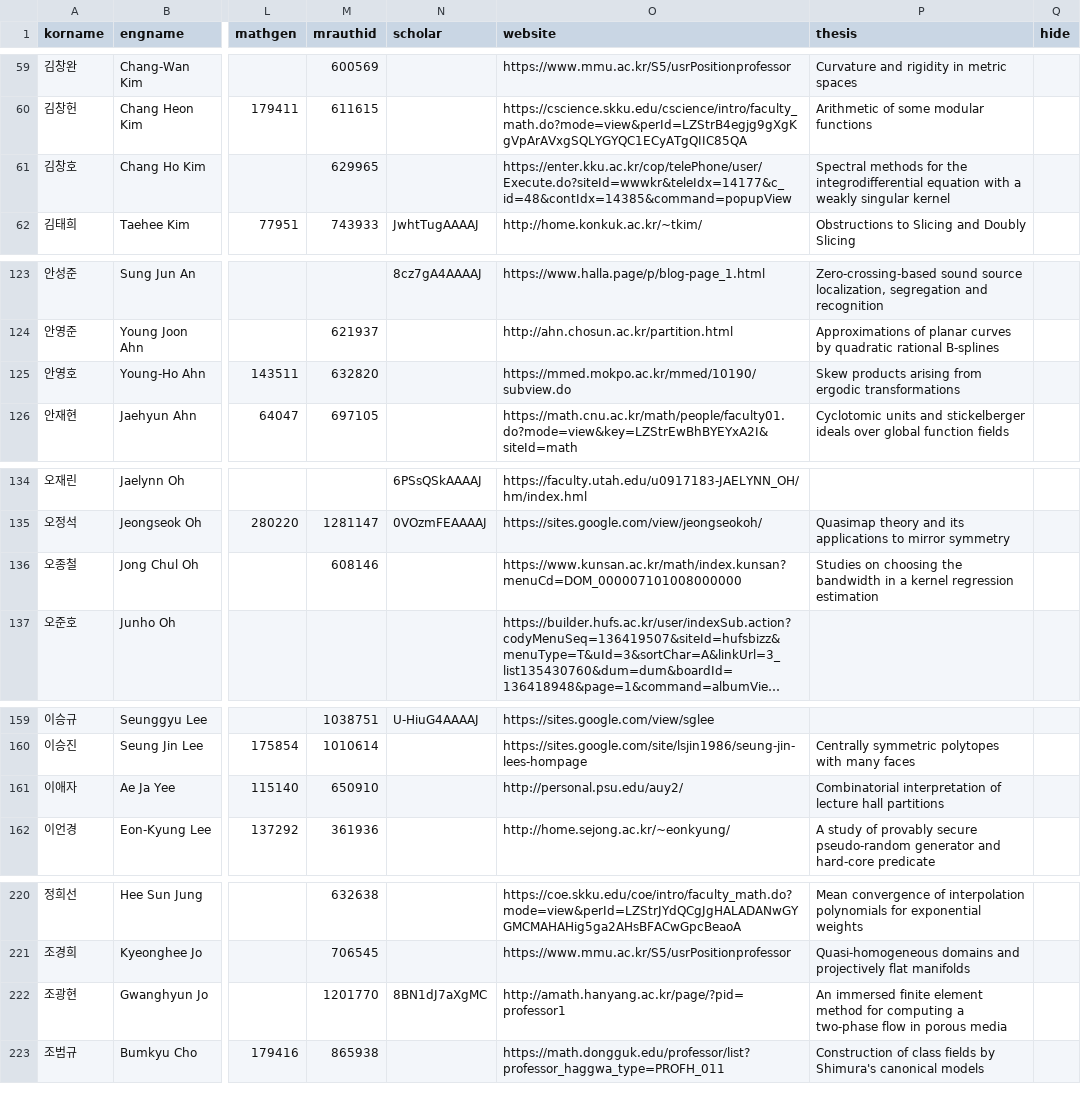
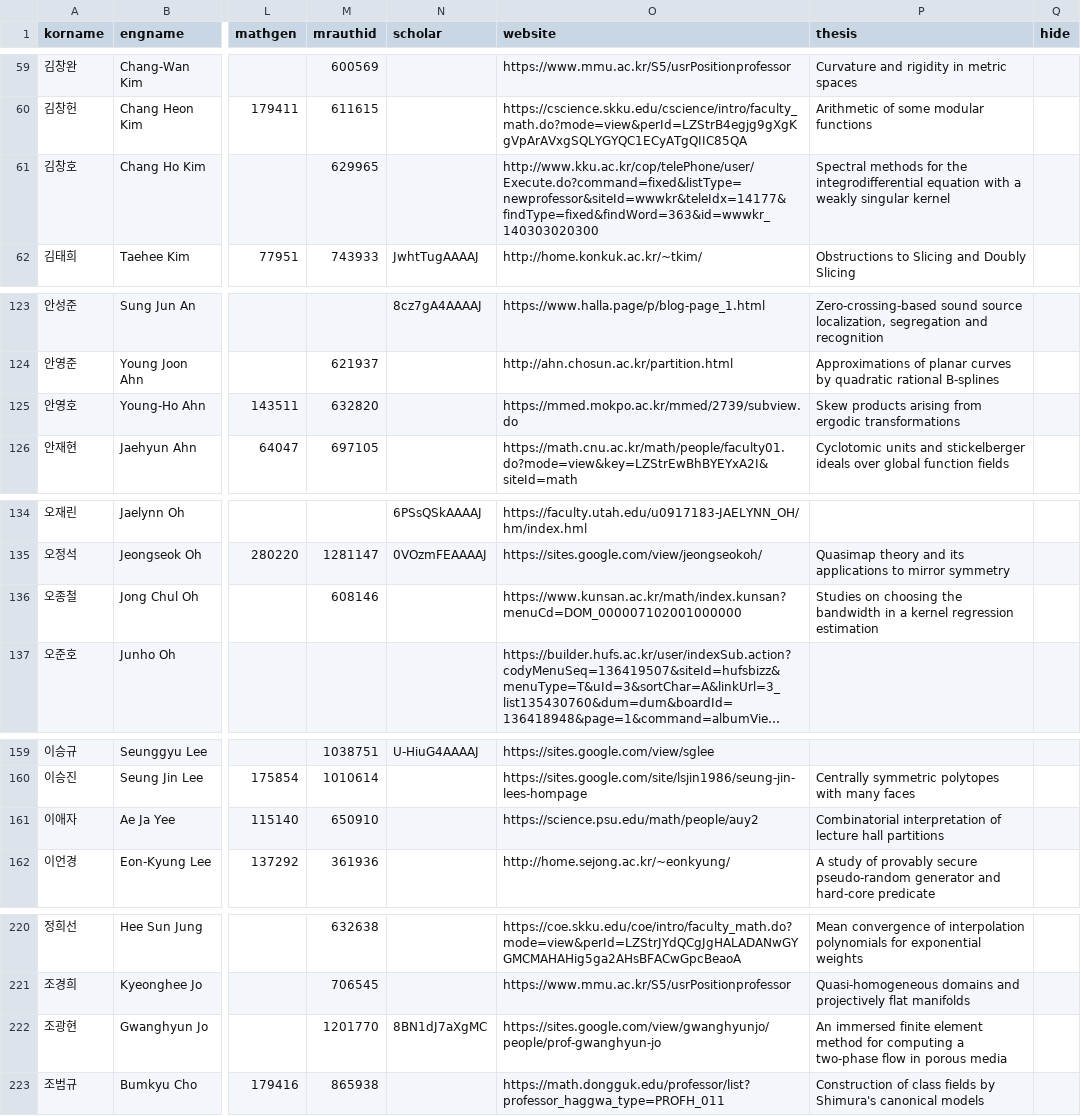
Before and after one commit to mathsci-kaist/mathsci-kaist.github.io, a CSV file: _data/people.csv, drawn as a sheet; only a part is shown, gaps mark what is left out; long unchanged cells end in …; the diff covers the shown part only; the diff names each change by its address in the sheet, - before the commit and + after, or states it on an @@ line.

```diff
--- a/_data/people.csv
+++ b/_data/people.csv
-O61 (website): https://enter.kku.ac.kr/cop/telePhone/user/Execute.do?siteId=wwwkr&teleIdx=14177&c_id=48&contIdx=14385&command=popupView
+O61 (website): http://www.kku.ac.kr/cop/telePhone/user/Execute.do?command=fixed&listType=newprofessor&siteId=wwwkr&teleIdx=14177&findType=fixed&findWord=363&id=wwwkr_140303020300
-O125 (website): https://mmed.mokpo.ac.kr/mmed/10190/subview.do
+O125 (website): https://mmed.mokpo.ac.kr/mmed/2739/subview.do
-O136 (website): https://www.kunsan.ac.kr/math/index.kunsan?menuCd=DOM_000007101008000000
+O136 (website): https://www.kunsan.ac.kr/math/index.kunsan?menuCd=DOM_000007102001000000
-O161 (website): http://personal.psu.edu/auy2/
+O161 (website): https://science.psu.edu/math/people/auy2
-O222 (website): http://amath.hanyang.ac.kr/page/?pid=professor1
+O222 (website): https://sites.google.com/view/gwanghyunjo/people/prof-gwanghyun-jo
```
Also changed, not shown: 21 edited cells elsewhere in this file.
